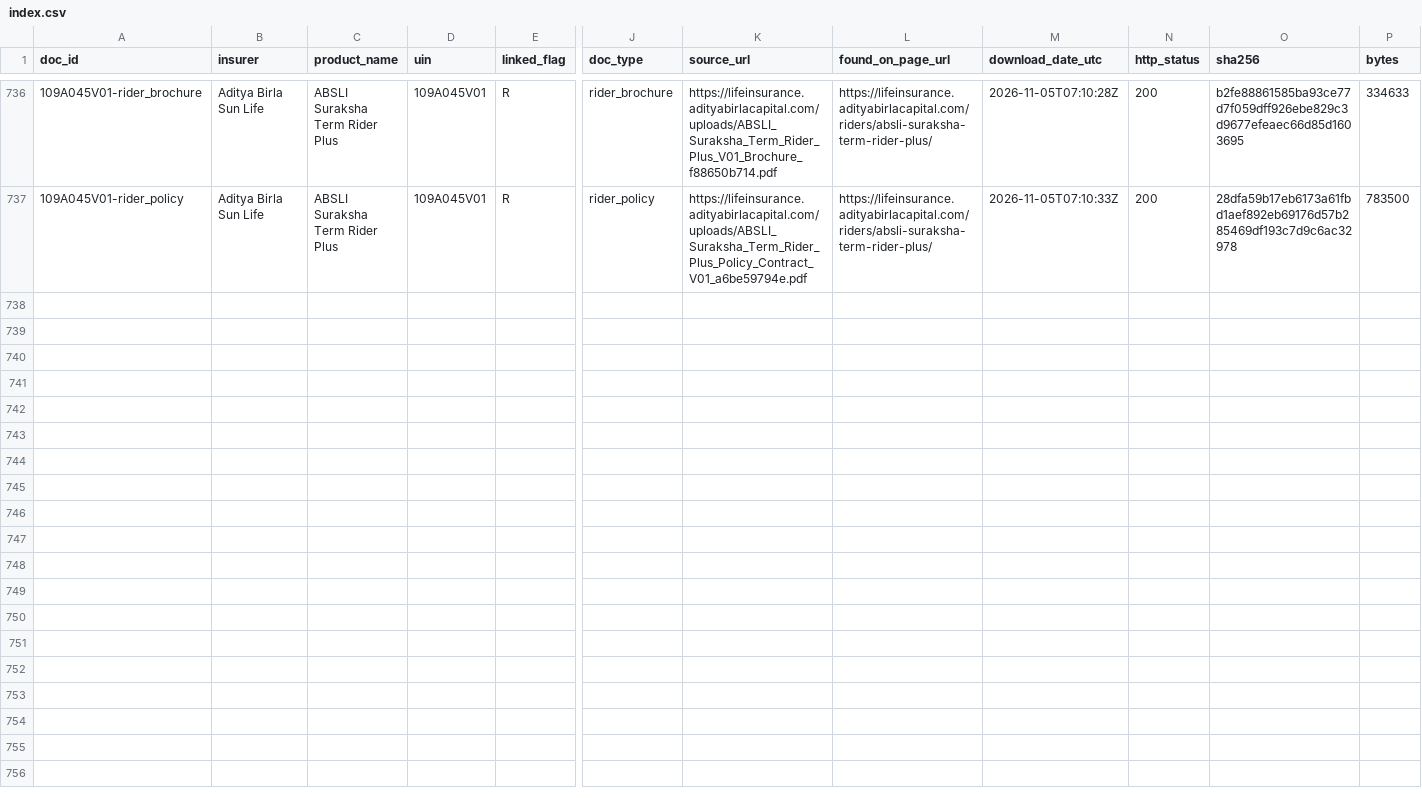
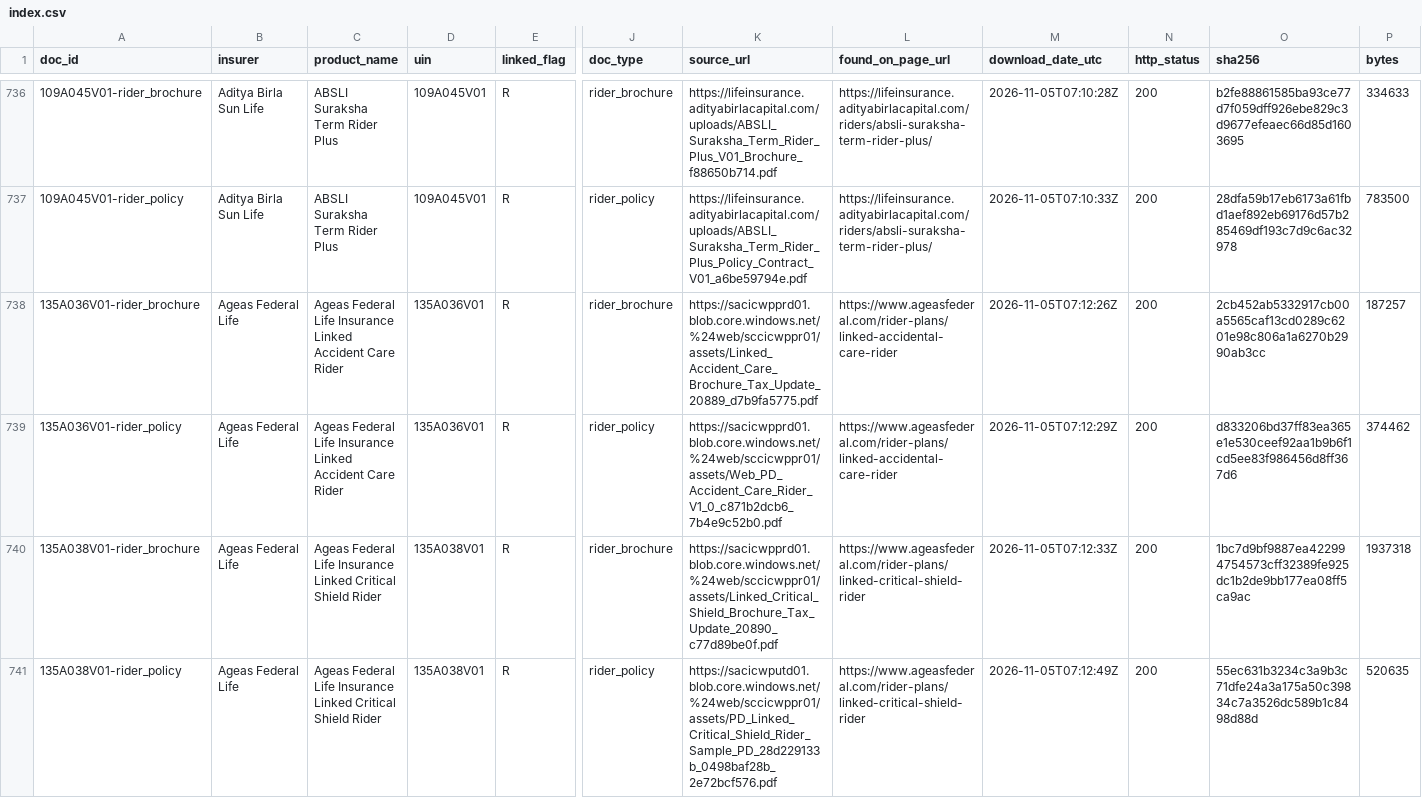
Before and after one commit to ahen-can/li-product-docs, a CSV file: index.csv, drawn as a sheet; only a part is shown, gaps mark what is left out; rows hold the shown columns only; the diff covers the shown part only; the diff names each change by its address in the sheet, - before the commit and + after, or states it on an @@ line.

```diff
--- a/index.csv
+++ b/index.csv
+row 738: 135A036V01-rider_brochure | Ageas Federal Life | Ageas Federal Life Insurance Linked Accident Care Rider | 135A036V01 | R | rider_brochure | https://sacicwpprd01.blob.core.windows.net/%24web/sccicwppr01/assets/Linked_Accident_Care_Brochure_Tax_Update_20889_d7b9fa5775.pdf | https://www.ageasfederal.com/rider-plans/linked-accidental-care-rider | 2026-11-05T07:12:26Z | 200 | 2cb452ab5332917cb00a5565caf13cd0289c6201e98c806a1a6270b2990ab3cc | 187257
+row 739: 135A036V01-rider_policy | Ageas Federal Life | Ageas Federal Life Insurance Linked Accident Care Rider | 135A036V01 | R | rider_policy | https://sacicwpprd01.blob.core.windows.net/%24web/sccicwppr01/assets/Web_PD_Accident_Care_Rider_V1_0_c871b2dcb6_7b4e9c52b0.pdf | https://www.ageasfederal.com/rider-plans/linked-accidental-care-rider | 2026-11-05T07:12:29Z | 200 | d833206bd37ff83ea365e1e530ceef92aa1b9b6f1cd5ee83f986456d8ff367d6 | 374462
+row 740: 135A038V01-rider_brochure | Ageas Federal Life | Ageas Federal Life Insurance Linked Critical Shield Rider | 135A038V01 | R | rider_brochure | https://sacicwpprd01.blob.core.windows.net/%24web/sccicwppr01/assets/Linked_Critical_Shield_Brochure_Tax_Update_20890_c77d89be0f.pdf | https://www.ageasfederal.com/rider-plans/linked-critical-shield-rider | 2026-11-05T07:12:33Z | 200 | 1bc7d9bf9887ea422994754573cff32389fe925dc1b2de9bb177ea08ff5ca9ac | 1937318
+row 741: 135A038V01-rider_policy | Ageas Federal Life | Ageas Federal Life Insurance Linked Critical Shield Rider | 135A038V01 | R | rider_policy | https://sacicwputd01.blob.core.windows.net/%24web/sccicwppr01/assets/PD_Linked_Critical_Shield_Rider_Sample_PD_28d229133b_0498baf28b_2e72bcf576.pdf | https://www.ageasfederal.com/rider-plans/linked-critical-shield-rider | 2026-11-05T07:12:49Z | 200 | 55ec631b3234c3a9b3c71dfe24a3a175a50c39834c7a3526dc589b1c8498d88d | 520635
```
Also changed, not shown: 4 added rows elsewhere in this file, results/riders_downloaded.csv, results/riders_universal.csv, 29 other files.
